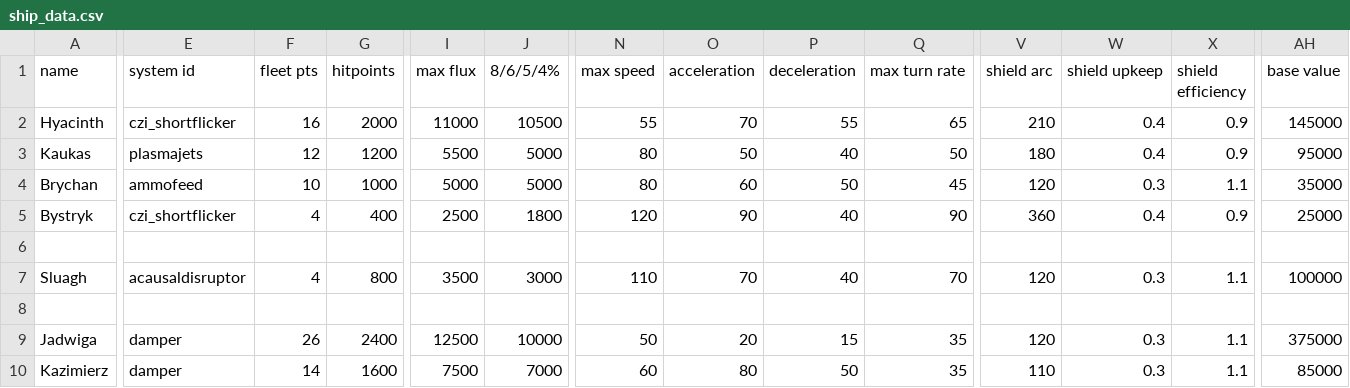
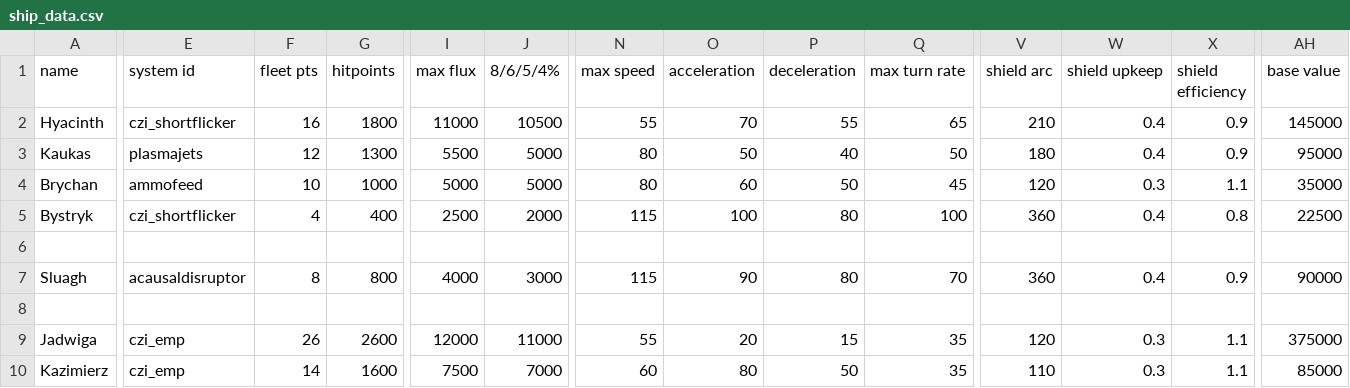
Before and after one commit to MaritimeTech2/Commonwealth-Zimowia-Ivernia, a CSV file: data/hulls/ship_data.csv, drawn as a sheet; only a part is shown, gaps mark what is left out; the diff covers the shown part only; the diff names each change by its address in the sheet, - before the commit and + after, or states it on an @@ line.

```diff
--- a/data/hulls/ship_data.csv
+++ b/data/hulls/ship_data.csv
-G2 (hitpoints): 2000
+G2 (hitpoints): 1800
-G3 (hitpoints): 1200
+G3 (hitpoints): 1300
-J5 (8/6/5/4%): 1800
+J5 (8/6/5/4%): 2000
-N5 (max speed): 120
+N5 (max speed): 115
-O5 (acceleration): 90
+O5 (acceleration): 100
-P5 (deceleration): 40
+P5 (deceleration): 80
-Q5 (max turn rate): 90
+Q5 (max turn rate): 100
-X5 (shield efficiency): 0.9
+X5 (shield efficiency): 0.8
-AH5 (base value): 25000
+AH5 (base value): 22500
-F7 (fleet pts): 4
+F7 (fleet pts): 8
-I7 (max flux): 3500
+I7 (max flux): 4000
-N7 (max speed): 110
+N7 (max speed): 115
-O7 (acceleration): 70
+O7 (acceleration): 90
-P7 (deceleration): 40
+P7 (deceleration): 80
-V7 (shield arc): 120
+V7 (shield arc): 360
-W7 (shield upkeep): 0.3
+W7 (shield upkeep): 0.4
-X7 (shield efficiency): 1.1
+X7 (shield efficiency): 0.9
-AH7 (base value): 100000
+AH7 (base value): 90000
-E9:E10 (system id): damper
+E9:E10 (system id): czi_emp
-G9 (hitpoints): 2400
+G9 (hitpoints): 2600
-I9 (max flux): 12500
+I9 (max flux): 12000
-J9 (8/6/5/4%): 10000
+J9 (8/6/5/4%): 11000
-N9 (max speed): 50
+N9 (max speed): 55
```
Also changed, not shown: 19 edited cells elsewhere in this file, data/shipsystems/ship_systems.csv, data/weapons/weapon_data.csv, 19 other files.
